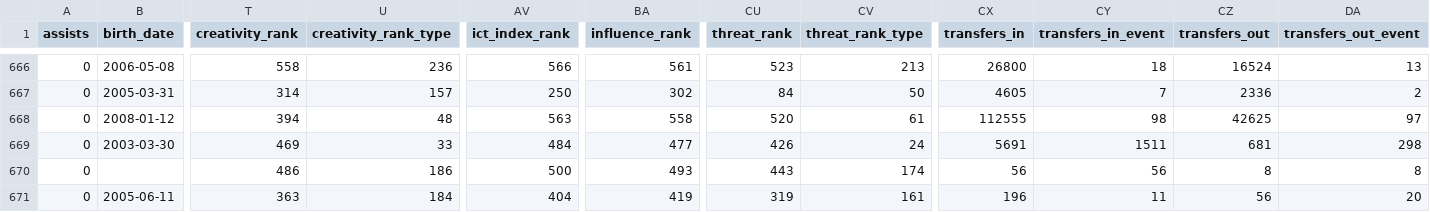
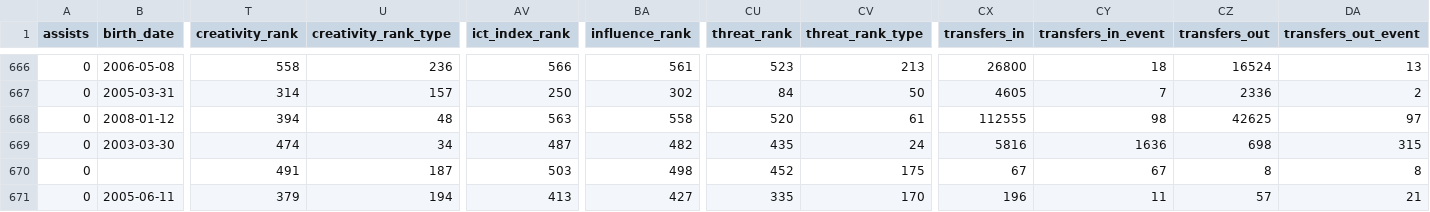
Before and after one commit to justinwaddy/schwaddy-fpl, a CSV file: data/players_raw_2026-27.csv, drawn as a sheet; only a part is shown, gaps mark what is left out; the diff covers the shown part only; the diff names each change by its address in the sheet, - before the commit and + after, or states it on an @@ line.

```diff
--- a/data/players_raw_2026-27.csv
+++ b/data/players_raw_2026-27.csv
-T669 (creativity_rank): 469
+T669 (creativity_rank): 474
-U669 (creativity_rank_type): 33
+U669 (creativity_rank_type): 34
-AV669 (ict_index_rank): 484
+AV669 (ict_index_rank): 487
-BA669 (influence_rank): 477
+BA669 (influence_rank): 482
-CU669 (threat_rank): 426
+CU669 (threat_rank): 435
-CX669 (transfers_in): 5691
+CX669 (transfers_in): 5816
-CY669 (transfers_in_event): 1511
+CY669 (transfers_in_event): 1636
-CZ669 (transfers_out): 681
+CZ669 (transfers_out): 698
-DA669 (transfers_out_event): 298
+DA669 (transfers_out_event): 315
-T670 (creativity_rank): 486
+T670 (creativity_rank): 491
-U670 (creativity_rank_type): 186
+U670 (creativity_rank_type): 187
-AV670 (ict_index_rank): 500
+AV670 (ict_index_rank): 503
-BA670 (influence_rank): 493
+BA670 (influence_rank): 498
-CU670 (threat_rank): 443
+CU670 (threat_rank): 452
-CV670 (threat_rank_type): 174
+CV670 (threat_rank_type): 175
-CX670 (transfers_in): 56
+CX670 (transfers_in): 67
-CY670 (transfers_in_event): 56
+CY670 (transfers_in_event): 67
-T671 (creativity_rank): 363
+T671 (creativity_rank): 379
-U671 (creativity_rank_type): 184
+U671 (creativity_rank_type): 194
-AV671 (ict_index_rank): 404
+AV671 (ict_index_rank): 413
-BA671 (influence_rank): 419
+BA671 (influence_rank): 427
-CU671 (threat_rank): 319
+CU671 (threat_rank): 335
-CV671 (threat_rank_type): 161
+CV671 (threat_rank_type): 170
-CZ671 (transfers_out): 56
+CZ671 (transfers_out): 57
-DA671 (transfers_out_event): 20
+DA671 (transfers_out_event): 21
```
Also changed, not shown: 6 edited cells elsewhere in this file, 14 other files.
